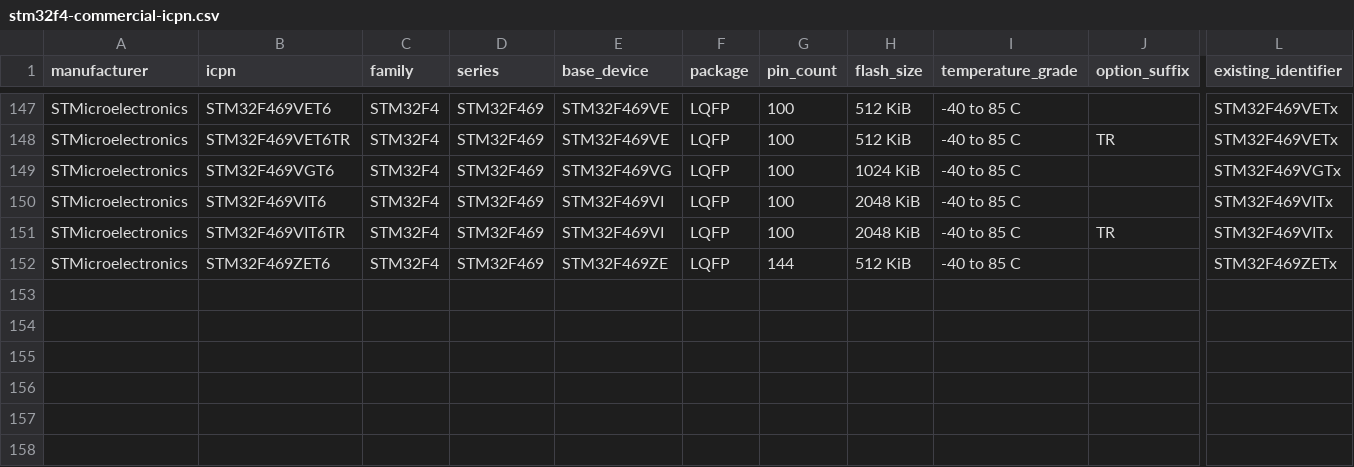
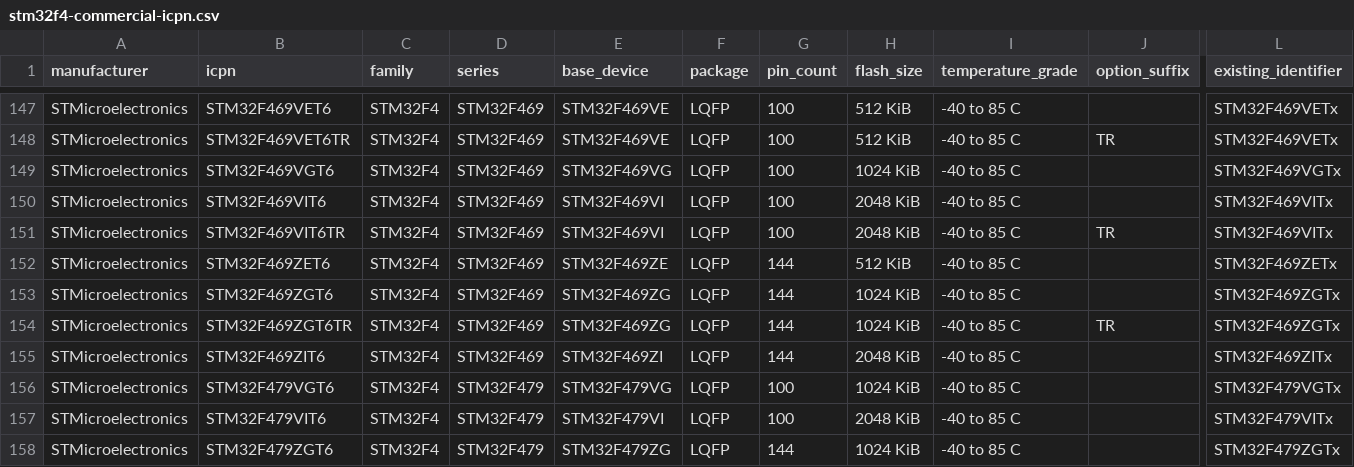
Before and after one commit to physicslu/plasma, a CSV file: data/device-catalog/research/stm32f4-commercial-icpn.csv, drawn as a sheet; only a part is shown, gaps mark what is left out; rows hold the shown columns only; the diff names each change by its address in the sheet, - before the commit and + after, or states it on an @@ line.

```diff
--- a/data/device-catalog/research/stm32f4-commercial-icpn.csv
+++ b/data/device-catalog/research/stm32f4-commercial-icpn.csv
+row 153: STMicroelectronics | STM32F469ZGT6 | STM32F4 | STM32F469 | STM32F469ZG | LQFP | 144 | 1024 KiB | -40 to 85 C |  | STM32F469ZGTx
+row 154: STMicroelectronics | STM32F469ZGT6TR | STM32F4 | STM32F469 | STM32F469ZG | LQFP | 144 | 1024 KiB | -40 to 85 C | TR | STM32F469ZGTx
+row 155: STMicroelectronics | STM32F469ZIT6 | STM32F4 | STM32F469 | STM32F469ZI | LQFP | 144 | 2048 KiB | -40 to 85 C |  | STM32F469ZITx
+row 156: STMicroelectronics | STM32F479VGT6 | STM32F4 | STM32F479 | STM32F479VG | LQFP | 100 | 1024 KiB | -40 to 85 C |  | STM32F479VGTx
+row 157: STMicroelectronics | STM32F479VIT6 | STM32F4 | STM32F479 | STM32F479VI | LQFP | 100 | 2048 KiB | -40 to 85 C |  | STM32F479VITx
+row 158: STMicroelectronics | STM32F479ZGT6 | STM32F4 | STM32F479 | STM32F479ZG | LQFP | 144 | 1024 KiB | -40 to 85 C |  | STM32F479ZGTx
```
Also changed, not shown: 3 other files.
